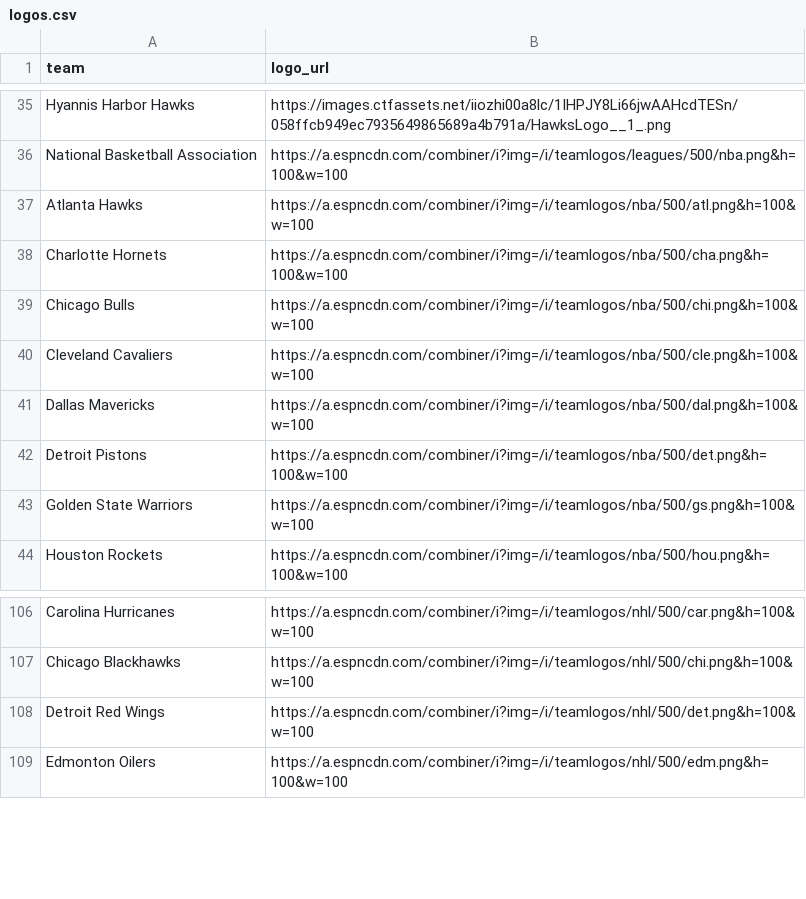
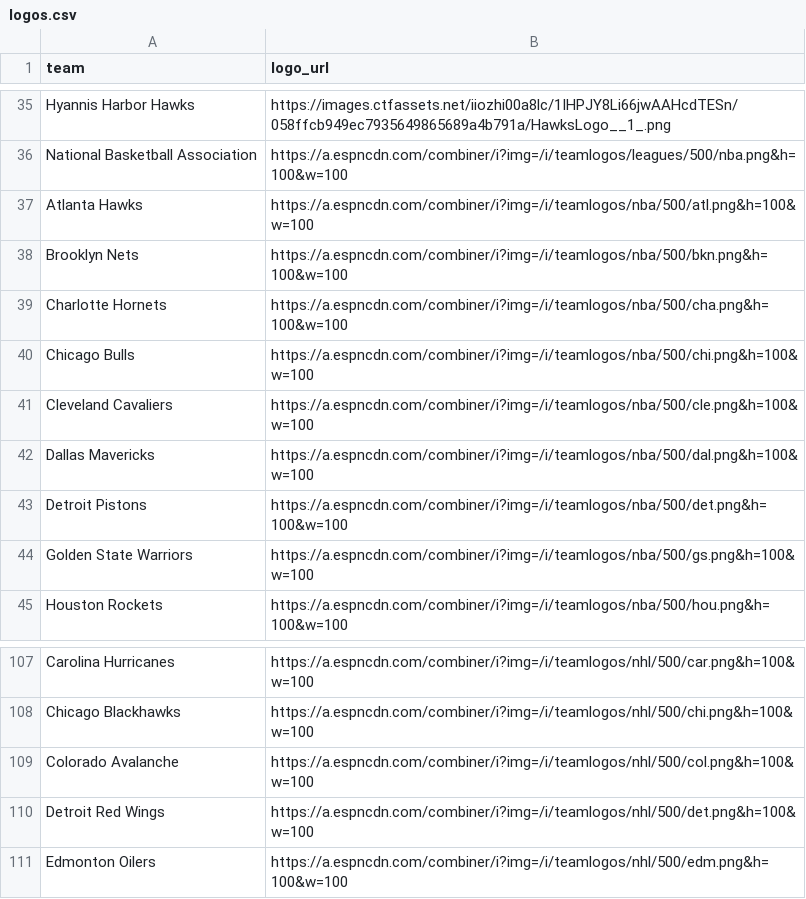
Before and after one commit to saberpowers/saberpowers.github.io, a CSV file: jobs/logos.csv, drawn as a sheet; only a part is shown, gaps mark what is left out; the diff names each change by its address in the sheet, - before the commit and + after, or states it on an @@ line.

```diff
--- a/jobs/logos.csv
+++ b/jobs/logos.csv
+row 38: Brooklyn Nets | https://a.espncdn.com/combiner/i?img=/i/teamlogos/nba/500/bkn.png&h=100&w=100
+row 109: Colorado Avalanche | https://a.espncdn.com/combiner/i?img=/i/teamlogos/nhl/500/col.png&h=100&w=100
```
Also changed, not shown: jobs/jobs.csv.
